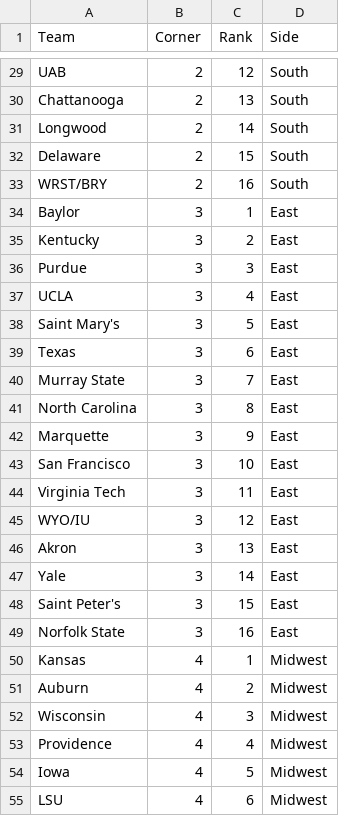
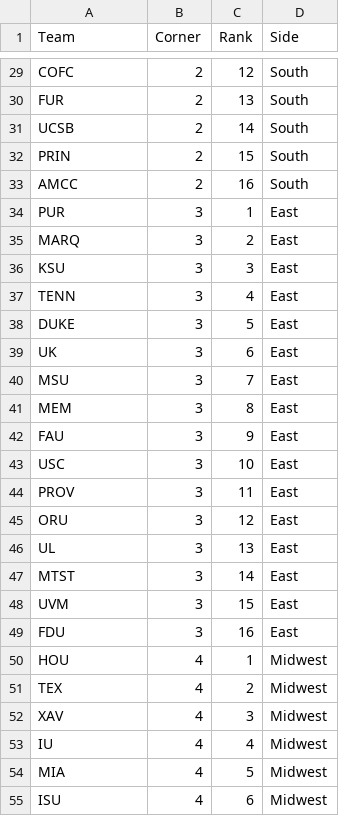
Before and after one commit to dbarton91/marchmadness, a CSV file: March_Madness.csv, drawn as a sheet; only a part is shown, gaps mark what is left out; the diff covers the shown part only; the diff names each change by its address in the sheet, - before the commit and + after, or states it on an @@ line.

```diff
--- a/March_Madness.csv
+++ b/March_Madness.csv
-A29 (Team): UAB
+A29 (Team): COFC
-A30 (Team): Chattanooga
+A30 (Team): FUR
-A31 (Team): Longwood
+A31 (Team): UCSB
-A32 (Team): Delaware
+A32 (Team): PRIN
-A33 (Team): WRST/BRY
+A33 (Team): AMCC
-A34 (Team): Baylor
+A34 (Team): PUR
-A35 (Team): Kentucky
+A35 (Team): MARQ
-A36 (Team): Purdue
+A36 (Team): KSU
-A37 (Team): UCLA
+A37 (Team): TENN
-A38 (Team): Saint Mary's
+A38 (Team): DUKE
-A39 (Team): Texas
+A39 (Team): UK
-A40 (Team): Murray State
+A40 (Team): MSU
-A41 (Team): North Carolina
+A41 (Team): MEM
-A42 (Team): Marquette
+A42 (Team): FAU
-A43 (Team): San Francisco
+A43 (Team): USC
-A44 (Team): Virginia Tech
+A44 (Team): PROV
-A45 (Team): WYO/IU
+A45 (Team): ORU
-A46 (Team): Akron
+A46 (Team): UL
-A47 (Team): Yale
+A47 (Team): MTST
-A48 (Team): Saint Peter's
+A48 (Team): UVM
-A49 (Team): Norfolk State
+A49 (Team): FDU
-A50 (Team): Kansas
+A50 (Team): HOU
-A51 (Team): Auburn
+A51 (Team): TEX
-A52 (Team): Wisconsin
+A52 (Team): XAV
-A53 (Team): Providence
+A53 (Team): IU
-A54 (Team): Iowa
+A54 (Team): MIA
-A55 (Team): LSU
+A55 (Team): ISU
```
Also changed, not shown: 37 edited cells elsewhere in this file.
